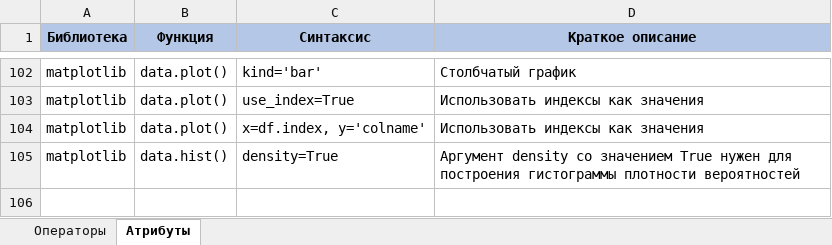
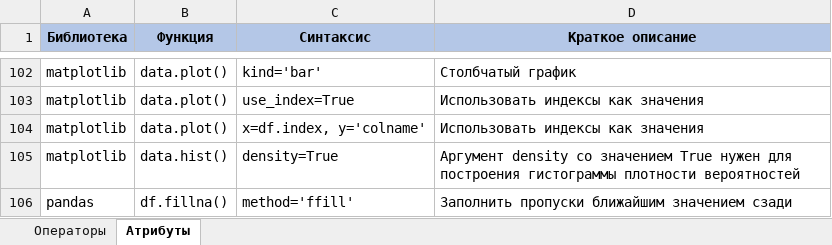
Before and after one commit to mustdayker/my_code, an Excel workbook: Конспект_Python.xlsx, sheet Атрибуты, drawn as a sheet; only a part is shown, gaps mark what is left out; values as stored, in another font and other column widths than the file's, no borders; the diff names each change by its address in the sheet, - before the commit and + after, or states it on an @@ line.

```diff
--- a/Конспект_Python.xlsx (sheet Атрибуты)
+++ b/Конспект_Python.xlsx (sheet Атрибуты)
+row 106: pandas | df.fillna() | method='ffill' | Заполнить пропуски ближайшим значением сзади
```
Also changed, not shown: sheet Операторы, hidden cells, 2 other files.
